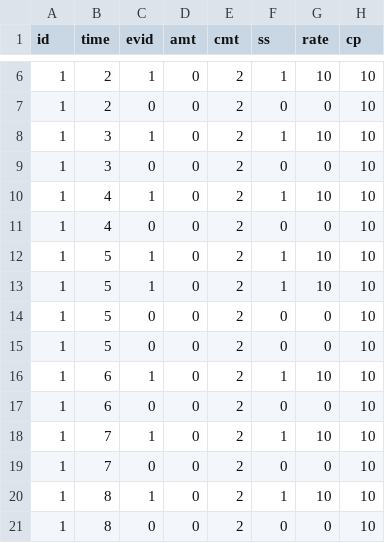
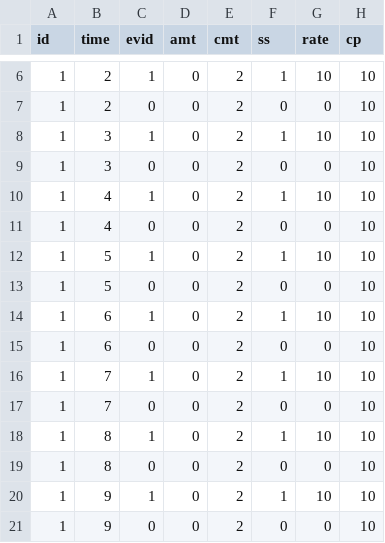
Before and after one commit to stjordanis/Pumas.jl, a CSV file: examples/event_data/data18.csv, drawn as a sheet; only a part is shown, gaps mark what is left out; the shorter side is filled out with more unchanged rows.

Commit message:
Manually remove duplicate entries

```diff
--- a/examples/event_data/data18.csv
+++ b/examples/event_data/data18.csv
@@ -12,4 +12,2 @@ id,time,evid,amt,cmt,ss,rate,cp
 1,5,1,0,2,1,10,10
-1,5,1,0,2,1,10,10
-1,5,0,0,2,0,0,10
 1,5,0,0,2,0,0,10
```
Also changed, not shown: examples/event_data/data15.csv, examples/event_data/data17.csv, 2 other files.
